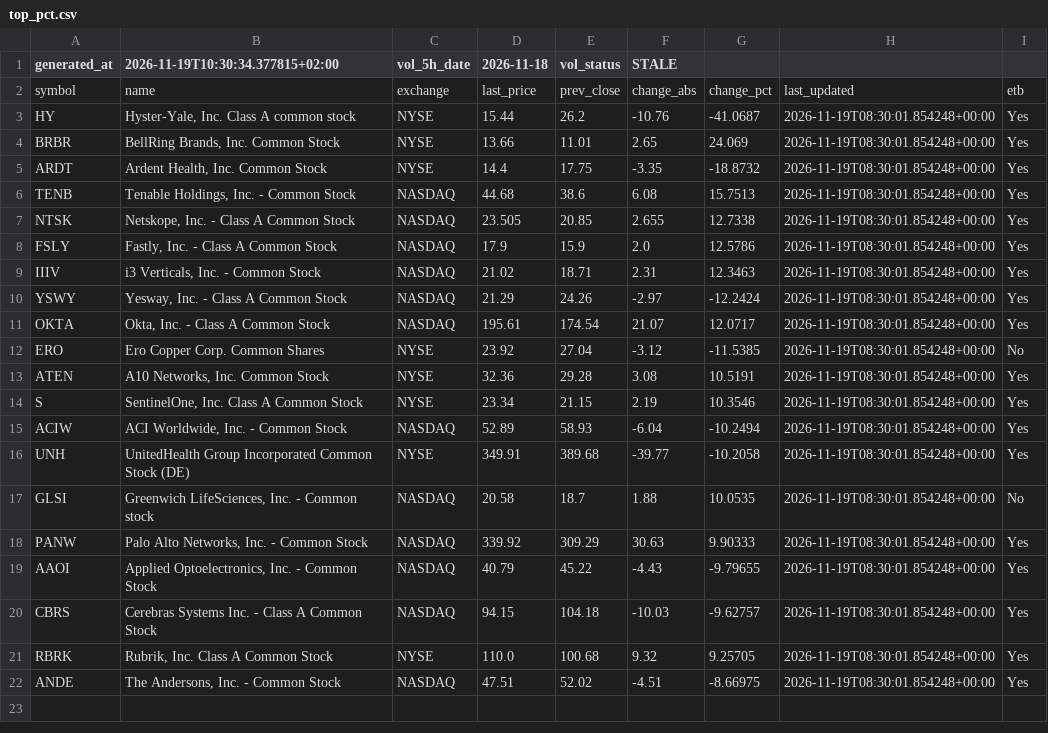
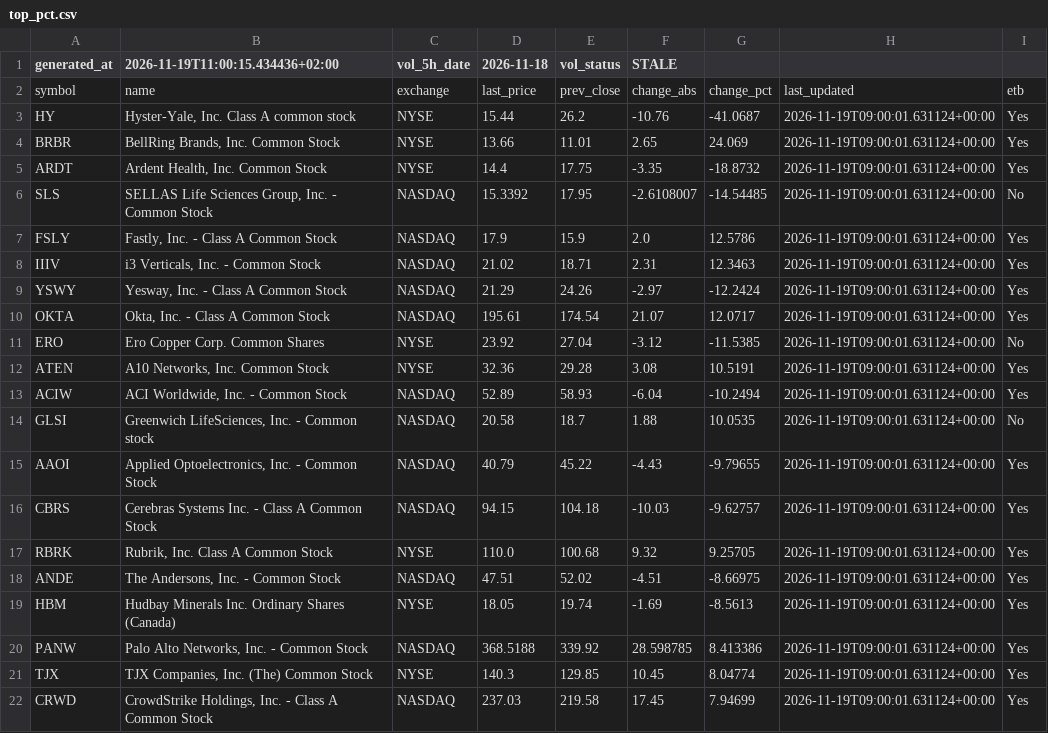
Before and after one commit to alonsadan1970/daily-stocks-data, a CSV file: top_pct.csv, drawn as a sheet.

```diff
--- a/top_pct.csv
+++ b/top_pct.csv
@@ -1,22 +1,22 @@
-generated_at,2026-11-19T10:30:34.377815+02:00,vol_5h_date,2026-11-18,vol_status,STALE
+generated_at,2026-11-19T11:00:15.434436+02:00,vol_5h_date,2026-11-18,vol_status,STALE
 symbol,name,exchange,last_price,prev_close,change_abs,change_pct,last_updated,etb
-HY,"Hyster-Yale, Inc. Class A common stock",NYSE,15.44,26.2,-10.76,-41.0687,2026-11-19T08:30:01.854248+00:00,Yes
-BRBR,"BellRing Brands, Inc. Common Stock",NYSE,13.66,11.01,2.65,24.069,2026-11-19T08:30:01.854248+00:00,Yes
-ARDT,"Ardent Health, Inc. Common Stock",NYSE,14.4,17.75,-3.35,-18.8732,2026-11-19T08:30:01.854248+00:00,Yes
-TENB,"Tenable Holdings, Inc. - Common Stock",NASDAQ,44.68,38.6,6.08,15.7513,2026-11-19T08:30:01.854248+00:00,Yes
-NTSK,"Netskope, Inc. - Class A Common Stock",NASDAQ,23.505,20.85,2.655,12.7338,2026-11-19T08:30:01.854248+00:00,Yes
-FSLY,"Fastly, Inc. - Class A Common Stock",NASDAQ,17.9,15.9,2.0,12.5786,2026-11-19T08:30:01.854248+00:00,Yes
-IIIV,"i3 Verticals, Inc. - Common Stock",NASDAQ,21.02,18.71,2.31,12.3463,2026-11-19T08:30:01.854248+00:00,Yes
-YSWY,"Yesway, Inc. - Class A Common Stock",NASDAQ,21.29,24.26,-2.97,-12.2424,2026-11-19T08:30:01.854248+00:00,Yes
-OKTA,"Okta, Inc. - Class A Common Stock",NASDAQ,195.61,174.54,21.07,12.0717,2026-11-19T08:30:01.854248+00:00,Yes
-ERO,Ero Copper Corp. Common Shares,NYSE,23.92,27.04,-3.12,-11.5385,2026-11-19T08:30:01.854248+00:00,No
-ATEN,"A10 Networks, Inc. Common Stock",NYSE,32.36,29.28,3.08,10.5191,2026-11-19T08:30:01.854248+00:00,Yes
-S,"SentinelOne, Inc. Class A Common Stock",NYSE,23.34,21.15,2.19,10.3546,2026-11-19T08:30:01.854248+00:00,Yes
-ACIW,"ACI Worldwide, Inc. - Common Stock",NASDAQ,52.89,58.93,-6.04,-10.2494,2026-11-19T08:30:01.854248+00:00,Yes
-UNH,UnitedHealth Group Incorporated Common Stock (DE),NYSE,349.91,389.68,-39.77,-10.2058,2026-11-19T08:30:01.854248+00:00,Yes
-GLSI,"Greenwich LifeSciences, Inc. - Common stock",NASDAQ,20.58,18.7,1.88,10.0535,2026-11-19T08:30:01.854248+00:00,No
-PANW,"Palo Alto Networks, Inc. - Common Stock",NASDAQ,339.92,309.29,30.63,9.90333,2026-11-19T08:30:01.854248+00:00,Yes
-AAOI,"Applied Optoelectronics, Inc. - Common Stock",NASDAQ,40.79,45.22,-4.43,-9.79655,2026-11-19T08:30:01.854248+00:00,Yes
-CBRS,Cerebras Systems Inc. - Class A Common Stock,NASDAQ,94.15,104.18,-10.03,-9.62757,2026-11-19T08:30:01.854248+00:00,Yes
-RBRK,"Rubrik, Inc. Class A Common Stock",NYSE,110.0,100.68,9.32,9.25705,2026-11-19T08:30:01.854248+00:00,Yes
-ANDE,"The Andersons, Inc. - Common Stock",NASDAQ,47.51,52.02,-4.51,-8.66975,2026-11-19T08:30:01.854248+00:00,Yes
+HY,"Hyster-Yale, Inc. Class A common stock",NYSE,15.44,26.2,-10.76,-41.0687,2026-11-19T09:00:01.631124+00:00,Yes
+BRBR,"BellRing Brands, Inc. Common Stock",NYSE,13.66,11.01,2.65,24.069,2026-11-19T09:00:01.631124+00:00,Yes
+ARDT,"Ardent Health, Inc. Common Stock",NYSE,14.4,17.75,-3.35,-18.8732,2026-11-19T09:00:01.631124+00:00,Yes
+SLS,"SELLAS Life Sciences Group, Inc.  - Common Stock",NASDAQ,15.3392,17.95,-2.6108007,-14.54485,2026-11-19T09:00:01.631124+00:00,No
+FSLY,"Fastly, Inc. - Class A Common Stock",NASDAQ,17.9,15.9,2.0,12.5786,2026-11-19T09:00:01.631124+00:00,Yes
+IIIV,"i3 Verticals, Inc. - Common Stock",NASDAQ,21.02,18.71,2.31,12.3463,2026-11-19T09:00:01.631124+00:00,Yes
+YSWY,"Yesway, Inc. - Class A Common Stock",NASDAQ,21.29,24.26,-2.97,-12.2424,2026-11-19T09:00:01.631124+00:00,Yes
+OKTA,"Okta, Inc. - Class A Common Stock",NASDAQ,195.61,174.54,21.07,12.0717,2026-11-19T09:00:01.631124+00:00,Yes
+ERO,Ero Copper Corp. Common Shares,NYSE,23.92,27.04,-3.12,-11.5385,2026-11-19T09:00:01.631124+00:00,No
+ATEN,"A10 Networks, Inc. Common Stock",NYSE,32.36,29.28,3.08,10.5191,2026-11-19T09:00:01.631124+00:00,Yes
+ACIW,"ACI Worldwide, Inc. - Common Stock",NASDAQ,52.89,58.93,-6.04,-10.2494,2026-11-19T09:00:01.631124+00:00,Yes
+GLSI,"Greenwich LifeSciences, Inc. - Common stock",NASDAQ,20.58,18.7,1.88,10.0535,2026-11-19T09:00:01.631124+00:00,No
+AAOI,"Applied Optoelectronics, Inc. - Common Stock",NASDAQ,40.79,45.22,-4.43,-9.79655,2026-11-19T09:00:01.631124+00:00,Yes
+CBRS,Cerebras Systems Inc. - Class A Common Stock,NASDAQ,94.15,104.18,-10.03,-9.62757,2026-11-19T09:00:01.631124+00:00,Yes
+RBRK,"Rubrik, Inc. Class A Common Stock",NYSE,110.0,100.68,9.32,9.25705,2026-11-19T09:00:01.631124+00:00,Yes
+ANDE,"The Andersons, Inc. - Common Stock",NASDAQ,47.51,52.02,-4.51,-8.66975,2026-11-19T09:00:01.631124+00:00,Yes
+HBM,Hudbay Minerals Inc. Ordinary Shares (Canada),NYSE,18.05,19.74,-1.69,-8.5613,2026-11-19T09:00:01.631124+00:00,Yes
+PANW,"Palo Alto Networks, Inc. - Common Stock",NASDAQ,368.5188,339.92,28.598785,8.413386,2026-11-19T09:00:01.631124+00:00,Yes
+TJX,"TJX Companies, Inc. (The) Common Stock",NYSE,140.3,129.85,10.45,8.04774,2026-11-19T09:00:01.631124+00:00,Yes
+CRWD,"CrowdStrike Holdings, Inc. - Class A Common Stock",NASDAQ,237.03,219.58,17.45,7.94699,2026-11-19T09:00:01.631124+00:00,Yes
```
Also changed, not shown: top_abs.csv, top_abs_200.csv.
